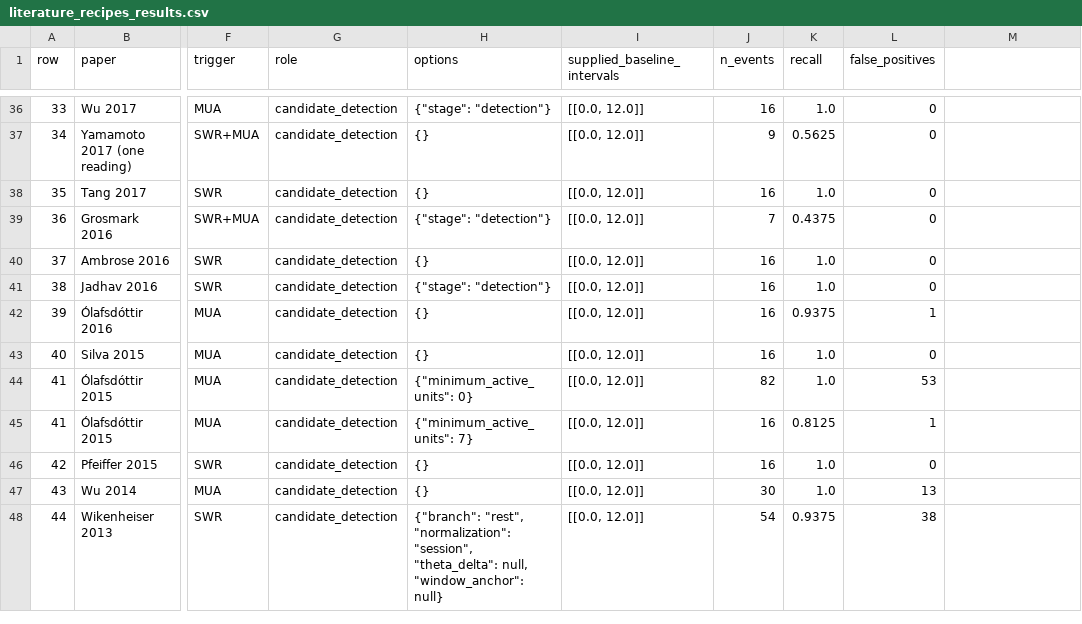
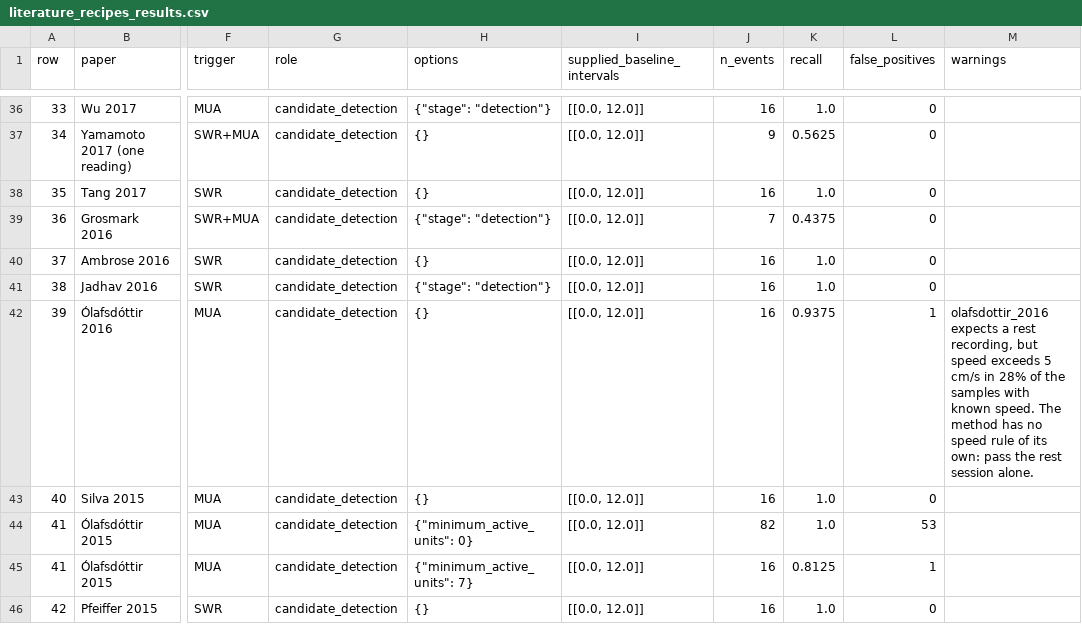
Before and after one commit to Eden-Kramer-Lab/ripple_detection, a CSV file: examples/literature_recipes_results.csv, drawn as a sheet; only a part is shown, gaps mark what is left out; the shorter side is filled out with more unchanged rows; the diff names each change by its address in the sheet, - before the commit and + after, or states it on an @@ line.

```diff
--- a/examples/literature_recipes_results.csv
+++ b/examples/literature_recipes_results.csv
-M1: (empty)
+M1: warnings
-M42 (warnings): (empty)
+M42 (warnings): olafsdottir_2016 expects a rest recording, but speed exceeds 5 cm/s in 28% of the samples with known speed. The method has no speed rule of its own: pass the rest session alone.
```
Also changed, not shown: 6 other files.
